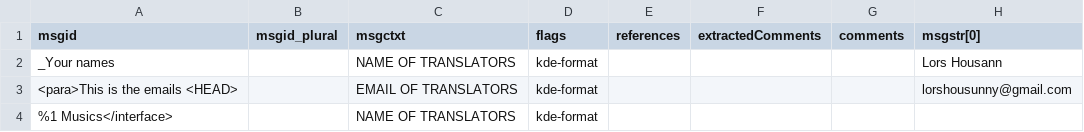
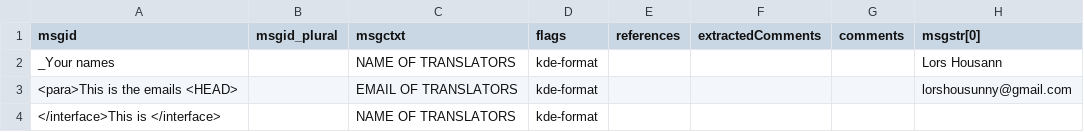
Before and after one commit to ismesunny/translation_read_write_csv, a CSV file: test.csv, drawn as a sheet.

```diff
--- a/test.csv
+++ b/test.csv
@@ -3,2 +3,2 @@ _Your names,,NAME OF TRANSLATORS,kde-format,,,,Lors Housann
 <para>This is the emails <HEAD>,,EMAIL OF TRANSLATORS,kde-format,,,,lorshousunny@gmail.com
-%1 Musics</interface>,,NAME OF TRANSLATORS,kde-format,,,,
+</interface>This is </interface>,,NAME OF TRANSLATORS,kde-format,,,,
```
Also changed, not shown: output.csv, 1 other file.
